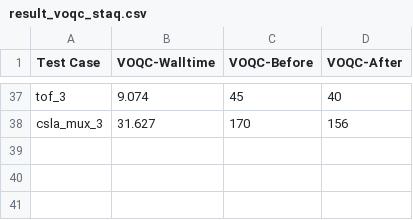
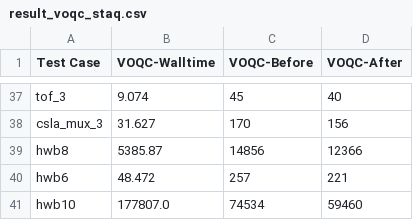
Before and after one commit to qir-alliance/qcor, a CSV file: benchmarks/result_voqc_staq.csv, drawn as a sheet; only a part is shown, gaps mark what is left out.

Commit message:
Added missing VOQC results for some Staq circuits
Related to a recent bug fix in VOQC upstream that enables us to run these circuits with VOQC.

Signed-off-by: Thien Nguyen <nguyentm@ornl.gov>

```diff
--- a/benchmarks/result_voqc_staq.csv
+++ b/benchmarks/result_voqc_staq.csv
@@ -38 +38,4 @@ tof_3,9.074,45,40
 csla_mux_3,31.627,170,156
+hwb8,5385.87,14856,12366
+hwb6,48.472,257,221
+hwb10,177807.0,74534,59460
```
